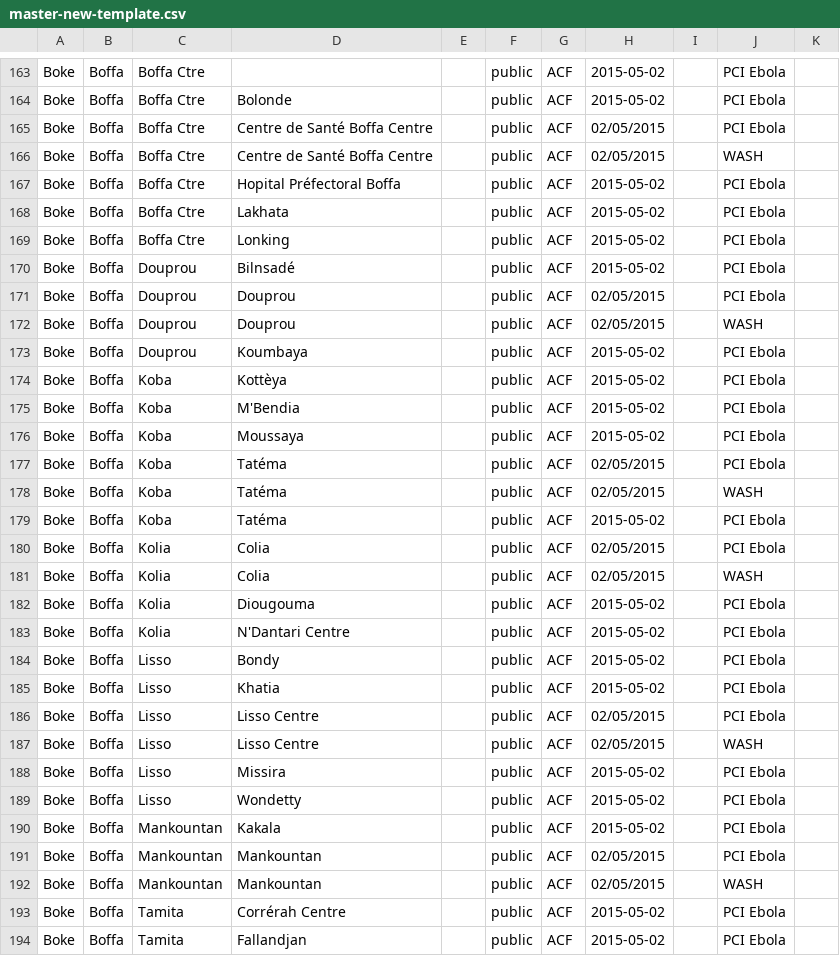
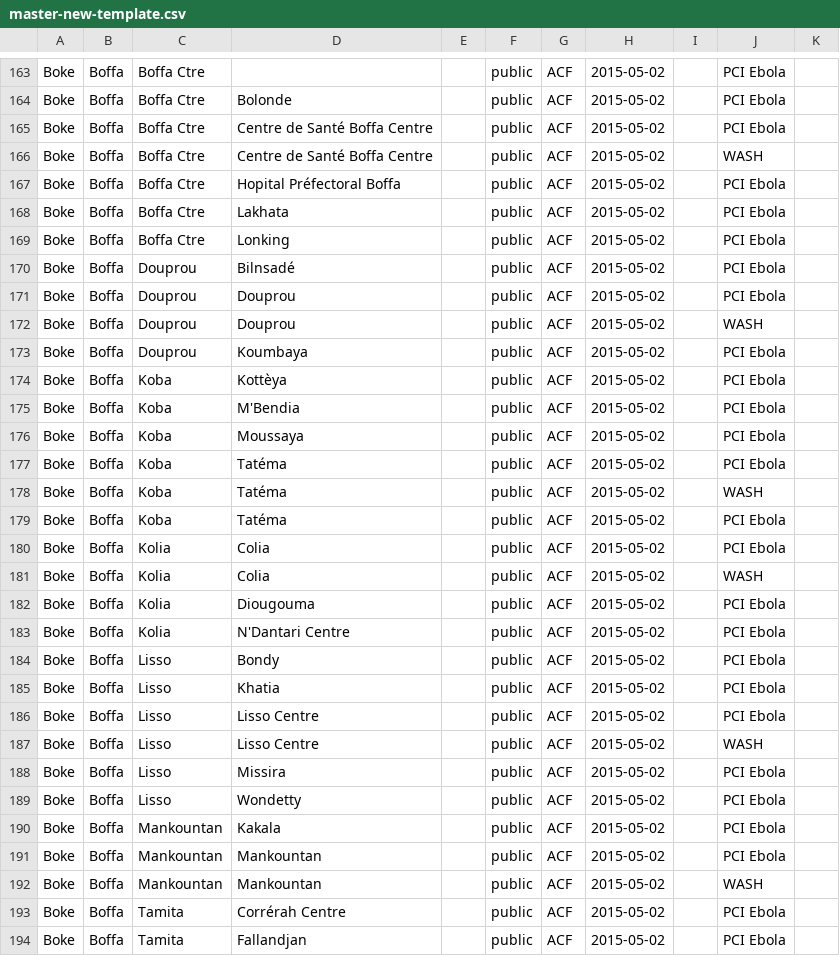
Before and after one commit to OCHA-DAP/guinea-ipc, a CSV file: master-new-template.csv, drawn as a sheet; only a part is shown, gaps mark what is left out; the diff covers the shown part only.

```diff
--- a/master-new-template.csv
+++ b/master-new-template.csv
@@ -164,4 +164,4 @@ Boke,Boffa,Boffa Ctre,,,public,ACF,2015-05-02,,PCI Ebola,
 Boke,Boffa,Boffa Ctre,Bolonde,,public,ACF,2015-05-02,,PCI Ebola,
-Boke,Boffa,Boffa Ctre,Centre de Santé Boffa Centre,,public,ACF,02/05/2015,,PCI Ebola,
-Boke,Boffa,Boffa Ctre,Centre de Santé Boffa Centre,,public,ACF,02/05/2015,,WASH,
+Boke,Boffa,Boffa Ctre,Centre de Santé Boffa Centre,,public,ACF,2015-05-02,,PCI Ebola,
+Boke,Boffa,Boffa Ctre,Centre de Santé Boffa Centre,,public,ACF,2015-05-02,,WASH,
 Boke,Boffa,Boffa Ctre,Hopital Préfectoral Boffa,,public,ACF,2015-05-02,,PCI Ebola,
@@ -170,4 +170,4 @@ Boke,Boffa,Boffa Ctre,Lonking,,public,ACF,2015-05-02,,PCI Ebola,
 Boke,Boffa,Douprou,Bilnsadé,,public,ACF,2015-05-02,,PCI Ebola,
-Boke,Boffa,Douprou,Douprou,,public,ACF,02/05/2015,,PCI Ebola,
-Boke,Boffa,Douprou,Douprou,,public,ACF,02/05/2015,,WASH,
+Boke,Boffa,Douprou,Douprou,,public,ACF,2015-05-02,,PCI Ebola,
+Boke,Boffa,Douprou,Douprou,,public,ACF,2015-05-02,,WASH,
 Boke,Boffa,Douprou,Koumbaya,,public,ACF,2015-05-02,,PCI Ebola,
@@ -176,7 +176,7 @@ Boke,Boffa,Koba,M'Bendia,,public,ACF,2015-05-02,,PCI Ebola,
 Boke,Boffa,Koba,Moussaya,,public,ACF,2015-05-02,,PCI Ebola,
-Boke,Boffa,Koba,Tatéma,,public,ACF,02/05/2015,,PCI Ebola,
-Boke,Boffa,Koba,Tatéma,,public,ACF,02/05/2015,,WASH,
 Boke,Boffa,Koba,Tatéma,,public,ACF,2015-05-02,,PCI Ebola,
-Boke,Boffa,Kolia,Colia,,public,ACF,02/05/2015,,PCI Ebola,
-Boke,Boffa,Kolia,Colia,,public,ACF,02/05/2015,,WASH,
+Boke,Boffa,Koba,Tatéma,,public,ACF,2015-05-02,,WASH,
+Boke,Boffa,Koba,Tatéma,,public,ACF,2015-05-02,,PCI Ebola,
+Boke,Boffa,Kolia,Colia,,public,ACF,2015-05-02,,PCI Ebola,
+Boke,Boffa,Kolia,Colia,,public,ACF,2015-05-02,,WASH,
 Boke,Boffa,Kolia,Diougouma,,public,ACF,2015-05-02,,PCI Ebola,
@@ -185,4 +185,4 @@ Boke,Boffa,Lisso,Bondy,,public,ACF,2015-05-02,,PCI Ebola,
 Boke,Boffa,Lisso,Khatia,,public,ACF,2015-05-02,,PCI Ebola,
-Boke,Boffa,Lisso,Lisso Centre,,public,ACF,02/05/2015,,PCI Ebola,
-Boke,Boffa,Lisso,Lisso Centre,,public,ACF,02/05/2015,,WASH,
+Boke,Boffa,Lisso,Lisso Centre,,public,ACF,2015-05-02,,PCI Ebola,
+Boke,Boffa,Lisso,Lisso Centre,,public,ACF,2015-05-02,,WASH,
 Boke,Boffa,Lisso,Missira,,public,ACF,2015-05-02,,PCI Ebola,
@@ -190,4 +190,4 @@ Boke,Boffa,Lisso,Wondetty,,public,ACF,2015-05-02,,PCI Ebola,
 Boke,Boffa,Mankountan,Kakala,,public,ACF,2015-05-02,,PCI Ebola,
-Boke,Boffa,Mankountan,Mankountan,,public,ACF,02/05/2015,,PCI Ebola,
-Boke,Boffa,Mankountan,Mankountan,,public,ACF,02/05/2015,,WASH,
+Boke,Boffa,Mankountan,Mankountan,,public,ACF,2015-05-02,,PCI Ebola,
+Boke,Boffa,Mankountan,Mankountan,,public,ACF,2015-05-02,,WASH,
 Boke,Boffa,Tamita,Corrérah Centre,,public,ACF,2015-05-02,,PCI Ebola,
```
Also changed, not shown: 100 edited cells elsewhere in this file.
